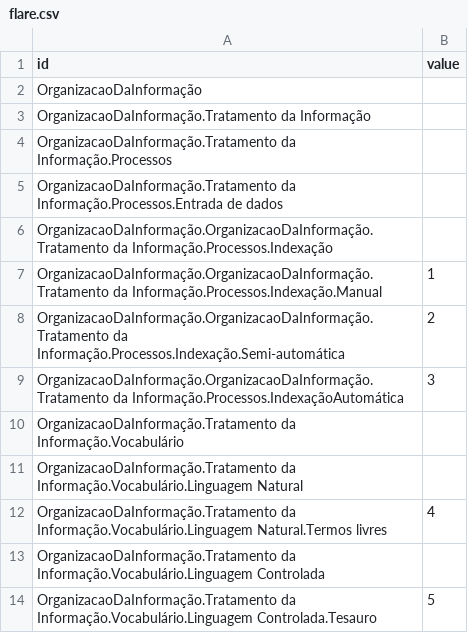
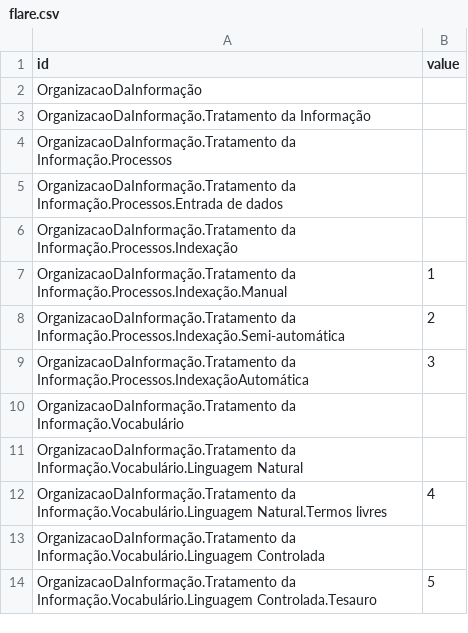
Before and after one commit to DLucasgf/aoc, a CSV file: flare.csv, drawn as a sheet.

Commit message:
Testando

```diff
--- a/flare.csv
+++ b/flare.csv
@@ -5,6 +5,6 @@ OrganizacaoDaInformação.Tratamento da Informação.Processos,
 OrganizacaoDaInformação.Tratamento da Informação.Processos.Entrada de dados,
-OrganizacaoDaInformação.OrganizacaoDaInformação.Tratamento da Informação.Processos.Indexação,
-OrganizacaoDaInformação.OrganizacaoDaInformação.Tratamento da Informação.Processos.Indexação.Manual,1
-OrganizacaoDaInformação.OrganizacaoDaInformação.Tratamento da Informação.Processos.Indexação.Semi-automática,2
-OrganizacaoDaInformação.OrganizacaoDaInformação.Tratamento da Informação.Processos.IndexaçãoAutomática,3
+OrganizacaoDaInformação.Tratamento da Informação.Processos.Indexação,
+OrganizacaoDaInformação.Tratamento da Informação.Processos.Indexação.Manual,1
+OrganizacaoDaInformação.Tratamento da Informação.Processos.Indexação.Semi-automática,2
+OrganizacaoDaInformação.Tratamento da Informação.Processos.IndexaçãoAutomática,3
 OrganizacaoDaInformação.Tratamento da Informação.Vocabulário,
```
